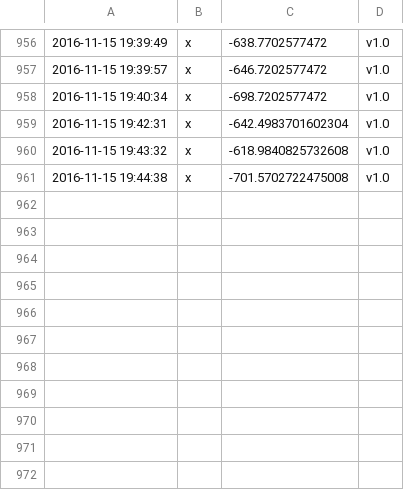
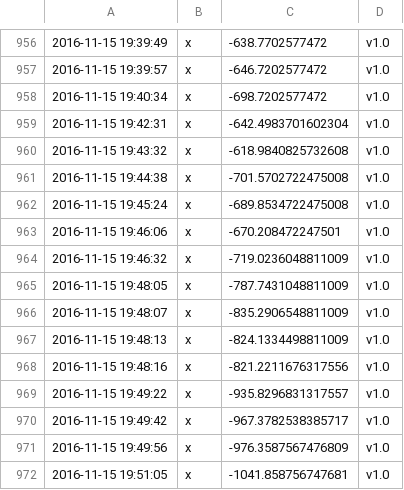
Before and after one commit to lemontrachet/RL_Backgammon, a CSV file: RL Backgammon/results.csv, drawn as a sheet; only a part is shown, gaps mark what is left out.

```diff
--- a/RL Backgammon/results.csv
+++ b/RL Backgammon/results.csv
@@ -961 +961,12 @@
 2016-11-15 19:44:38,x,-701.5702722475008,v1.0
+2016-11-15 19:45:24,x,-689.8534722475008,v1.0
+2016-11-15 19:46:06,x,-670.208472247501,v1.0
+2016-11-15 19:46:32,x,-719.0236048811009,v1.0
+2016-11-15 19:48:05,x,-787.7431048811009,v1.0
+2016-11-15 19:48:07,x,-835.2906548811009,v1.0
+2016-11-15 19:48:13,x,-824.1334498811009,v1.0
+2016-11-15 19:48:16,x,-821.2211676317556,v1.0
+2016-11-15 19:49:22,x,-935.8296831317557,v1.0
+2016-11-15 19:49:42,x,-967.3782538385717,v1.0
+2016-11-15 19:49:56,x,-976.3587567476809,v1.0
+2016-11-15 19:51:05,x,-1041.858756747681,v1.0
```
Also changed, not shown: 4 other files.
